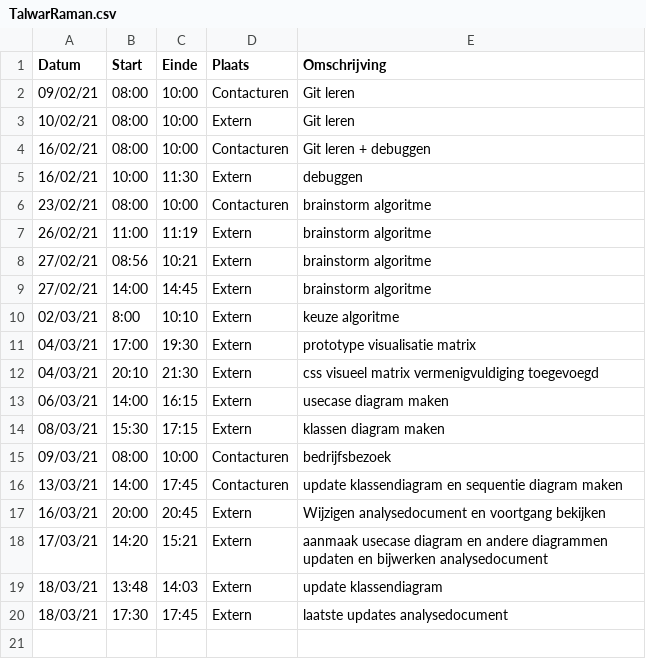
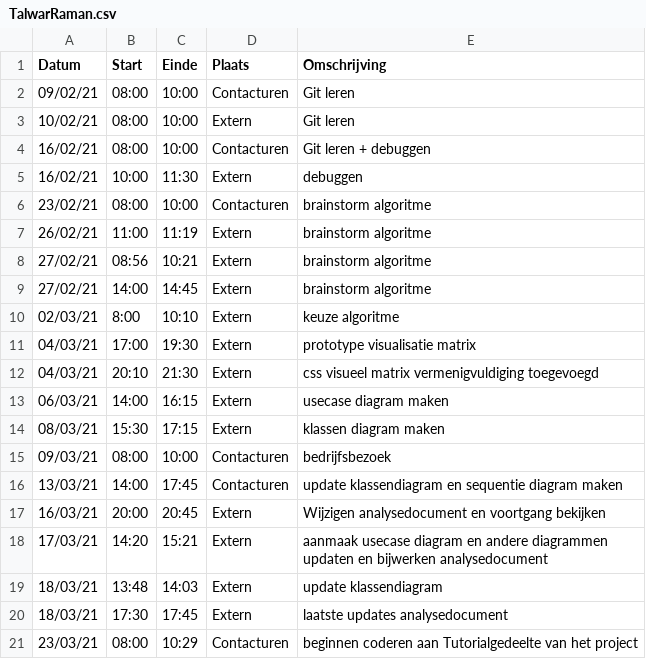
Before and after one commit to rtalwar2/WELCOME-TO-THE-MATRIX, a CSV file: logboeken/TalwarRaman.csv, drawn as a sheet; the diff names each change by its address in the sheet, - before the commit and + after, or states it on an @@ line.

Commit message:
Update TalwarRaman.csv

```diff
--- a/logboeken/TalwarRaman.csv
+++ b/logboeken/TalwarRaman.csv
+row 21: 23/03/21 | 08:00 | 10:29 | Contacturen | beginnen coderen aan Tutorialgedeelte van het project
```
